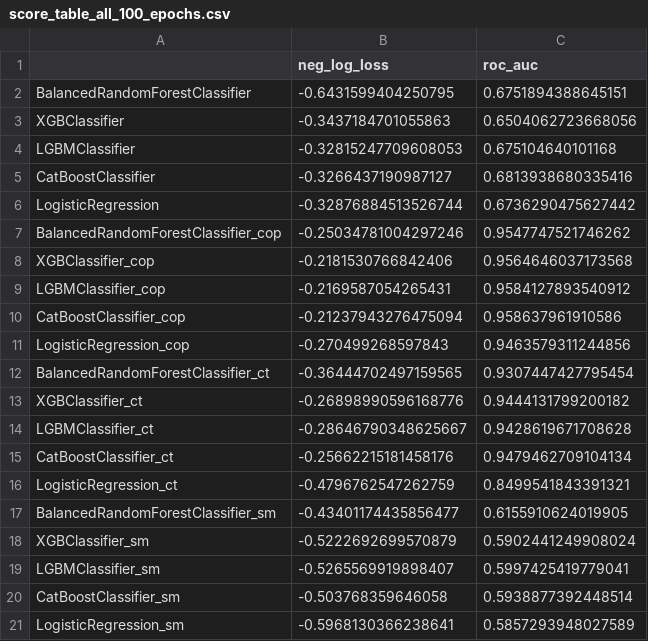
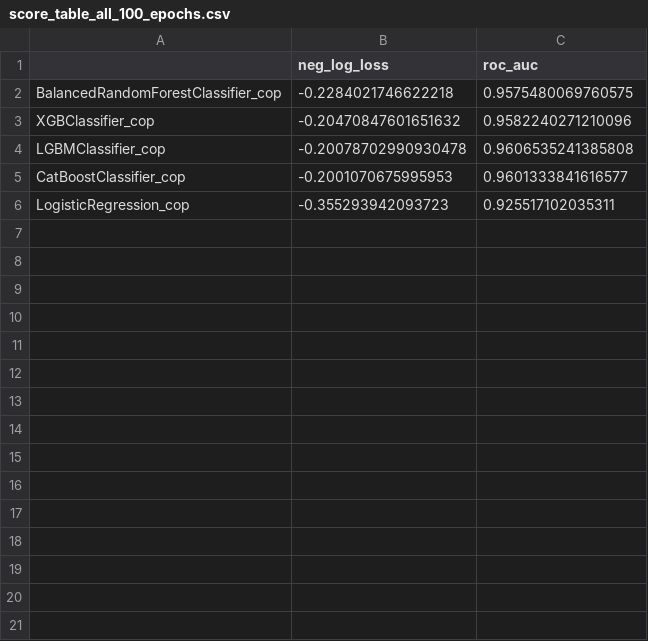
Before and after one commit to brchn6/ML_Project, a CSV file: data/score_table_all_100_epochs.csv, drawn as a sheet.

```diff
--- a/data/score_table_all_100_epochs.csv
+++ b/data/score_table_all_100_epochs.csv
@@ -1,21 +1,6 @@
 ,neg_log_loss,roc_auc
-BalancedRandomForestClassifier,-0.6431599404250795,0.6751894388645151
-XGBClassifier,-0.3437184701055863,0.6504062723668056
-LGBMClassifier,-0.32815247709608053,0.675104640101168
-CatBoostClassifier,-0.3266437190987127,0.6813938680335416
-LogisticRegression,-0.32876884513526744,0.6736290475627442
-BalancedRandomForestClassifier_cop,-0.25034781004297246,0.9547747521746262
-XGBClassifier_cop,-0.2181530766842406,0.9564646037173568
-LGBMClassifier_cop,-0.2169587054265431,0.9584127893540912
-CatBoostClassifier_cop,-0.21237943276475094,0.958637961910586
-LogisticRegression_cop,-0.270499268597843,0.9463579311244856
-BalancedRandomForestClassifier_ct,-0.36444702497159565,0.9307447427795454
-XGBClassifier_ct,-0.26898990596168776,0.9444131799200182
-LGBMClassifier_ct,-0.28646790348625667,0.9428619671708628
-CatBoostClassifier_ct,-0.25662215181458176,0.9479462709104134
-LogisticRegression_ct,-0.4796762547262759,0.8499541843391321
-BalancedRandomForestClassifier_sm,-0.43401174435856477,0.6155910624019905
-XGBClassifier_sm,-0.5222692699570879,0.5902441249908024
-LGBMClassifier_sm,-0.5265569919898407,0.5997425419779041
-CatBoostClassifier_sm,-0.503768359646058,0.5938877392448514
-LogisticRegression_sm,-0.5968130366238641,0.5857293948027589
+BalancedRandomForestClassifier_cop,-0.2284021746622218,0.9575480069760575
+XGBClassifier_cop,-0.20470847601651632,0.9582240271210096
+LGBMClassifier_cop,-0.20078702990930478,0.9606535241385808
+CatBoostClassifier_cop,-0.2001070675995953,0.9601333841616577
+LogisticRegression_cop,-0.355293942093723,0.925517102035311
```
Also changed, not shown: pyScripts/catboost_info/learn_error.tsv, pyScripts/catboost_info/time_left.tsv, 17 other files.
